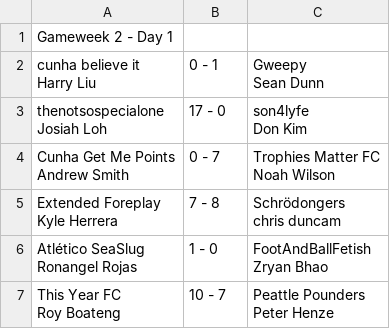
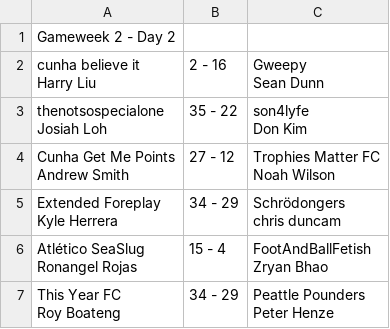
Before and after one commit to harryfliu/fpl_draft_2526, a CSV file: gw2/partial_results_gw2.csv, drawn as a sheet.

Commit message:
Update GW2 data and add TODO list - Updated partial_results_gw2.csv and players_gw2.csv with latest data, added comprehensive TODO.md for development tracking

```diff
--- a/gw2/partial_results_gw2.csv
+++ b/gw2/partial_results_gw2.csv
@@ -1,19 +1,19 @@
-Gameweek 2 - Day 1,,
-"cunha believe it
-Harry Liu",0 - 1,"Gweepy
-Sean Dunn"
-"thenotsospecialone
-Josiah Loh",17 - 0,"son4lyfe
-Don Kim"
-"Cunha Get Me Points
-Andrew Smith",0 - 7,"Trophies Matter FC
-Noah Wilson"
-"Extended Foreplay
-Kyle Herrera",7 - 8,"Schrödongers
-chris duncam"
-"Atlético SeaSlug
-Ronangel Rojas",1 - 0,"FootAndBallFetish
-Zryan Bhao"
-"This Year FC
-Roy Boateng",10 - 7,"Peattle Pounders
-Peter Henze"
+Gameweek 2 - Day 2,,
+"cunha believe it
+Harry Liu",2 - 16,"Gweepy
+Sean Dunn"
+"thenotsospecialone
+Josiah Loh",35 - 22,"son4lyfe
+Don Kim"
+"Cunha Get Me Points
+Andrew Smith",27 - 12,"Trophies Matter FC
+Noah Wilson"
+"Extended Foreplay
+Kyle Herrera",34 - 29,"Schrödongers
+chris duncam"
+"Atlético SeaSlug
+Ronangel Rojas",15 - 4,"FootAndBallFetish
+Zryan Bhao"
+"This Year FC
+Roy Boateng",34 - 29,"Peattle Pounders
+Peter Henze"
```
Also changed, not shown: gw2/players_gw2.csv, 1 other file.
